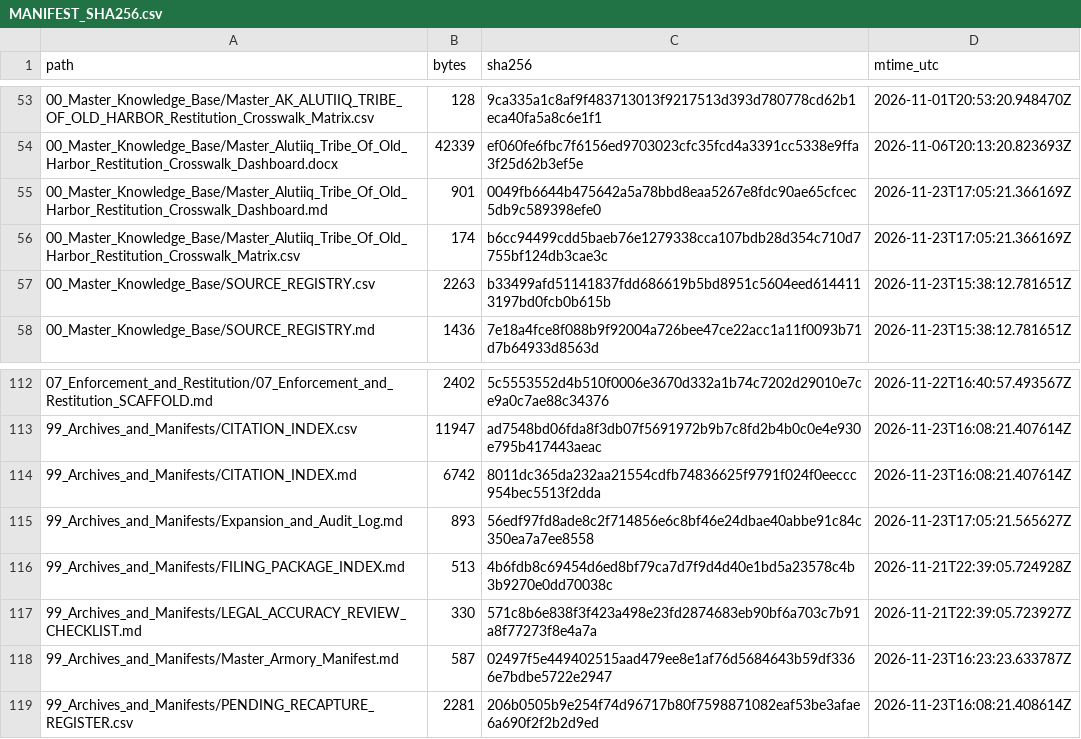
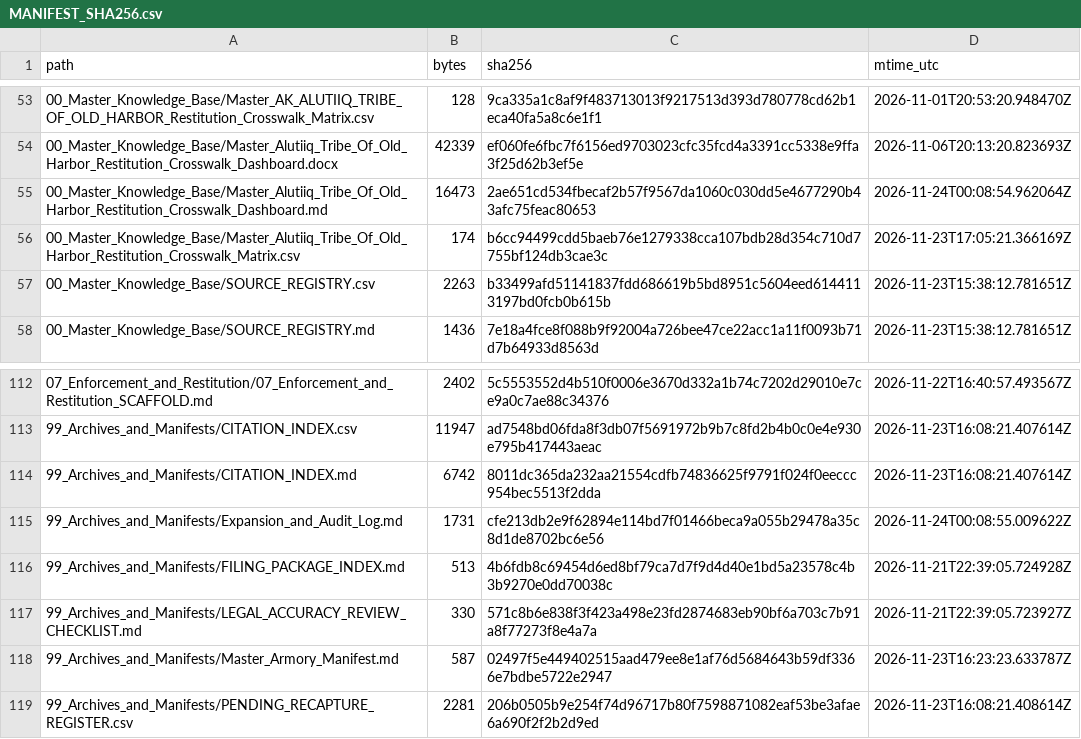
Before and after one commit to GlobalRestitutionAlliance/turtle-island-us-ak-alutiiq-tribe-of-old-harbor-master-litigation, a CSV file: 99_Archives_and_Manifests/MANIFEST_SHA256.csv, drawn as a sheet; only a part is shown, gaps mark what is left out; the diff covers the shown part only.

```diff
--- a/99_Archives_and_Manifests/MANIFEST_SHA256.csv
+++ b/99_Archives_and_Manifests/MANIFEST_SHA256.csv
@@ -54,3 +54,3 @@ path,bytes,sha256,mtime_utc
 00_Master_Knowledge_Base/Master_Alutiiq_Tribe_Of_Old_Harbor_Restitution_Crosswalk_Dashboard.docx,42339,ef060fe6fbc7f6156ed9703023cfc35fcd4a3391cc5338e9ffa3f25d62b3ef5e,2026-11-06T20:13:20.823693Z
-00_Master_Knowledge_Base/Master_Alutiiq_Tribe_Of_Old_Harbor_Restitution_Crosswalk_Dashboard.md,901,0049fb6644b475642a5a78bbd8eaa5267e8fdc90ae65cfcec5db9c589398efe0,2026-11-23T17:05:21.366169Z
+00_Master_Knowledge_Base/Master_Alutiiq_Tribe_Of_Old_Harbor_Restitution_Crosswalk_Dashboard.md,16473,2ae651cd534fbecaf2b57f9567da1060c030dd5e4677290b43afc75feac80653,2026-11-24T00:08:54.962064Z
 00_Master_Knowledge_Base/Master_Alutiiq_Tribe_Of_Old_Harbor_Restitution_Crosswalk_Matrix.csv,174,b6cc94499cdd5baeb76e1279338cca107bdb28d354c710d7755bf124db3cae3c,2026-11-23T17:05:21.366169Z
@@ -114,3 +114,3 @@ path,bytes,sha256,mtime_utc
 99_Archives_and_Manifests/CITATION_INDEX.md,6742,8011dc365da232aa21554cdfb74836625f9791f024f0eeccc954bec5513f2dda,2026-11-23T16:08:21.407614Z
-99_Archives_and_Manifests/Expansion_and_Audit_Log.md,893,56edf97fd8ade8c2f714856e6c8bf46e24dbae40abbe91c84c350ea7a7ee8558,2026-11-23T17:05:21.565627Z
+99_Archives_and_Manifests/Expansion_and_Audit_Log.md,1731,cfe213db2e9f62894e114bd7f01466beca9a055b29478a35c8d1de8702bc6e56,2026-11-24T00:08:55.009622Z
 99_Archives_and_Manifests/FILING_PACKAGE_INDEX.md,513,4b6fdb8c69454d6ed8bf79ca7d7f9d4d40e1bd5a23578c4b3b9270e0dd70038c,2026-11-21T22:39:05.724928Z
```
Also changed, not shown: 23 edited cells elsewhere in this file, 10 other files.
